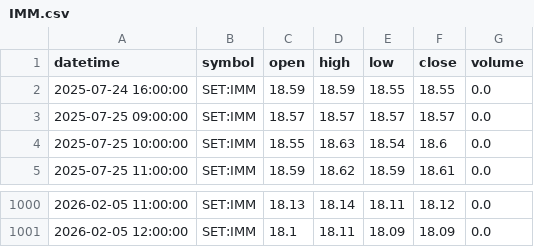
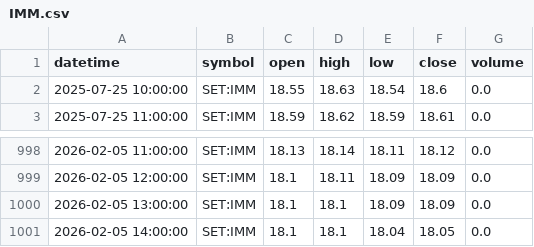
Before and after one commit to FameIllusionMaya/Relative_Rotation_Graph, a CSV file: data/1h/IMM.csv, drawn as a sheet; only a part is shown, gaps mark what is left out.

```diff
--- a/data/1h/IMM.csv
+++ b/data/1h/IMM.csv
@@ -1,4 +1,2 @@
 datetime,symbol,open,high,low,close,volume
-2025-07-24 16:00:00,SET:IMM,18.59,18.59,18.55,18.55,0.0
-2025-07-25 09:00:00,SET:IMM,18.57,18.57,18.57,18.57,0.0
 2025-07-25 10:00:00,SET:IMM,18.55,18.63,18.54,18.6,0.0
@@ -1001 +999,3 @@ datetime,symbol,open,high,low,close,volume
 2026-02-05 12:00:00,SET:IMM,18.1,18.11,18.09,18.09,0.0
+2026-02-05 13:00:00,SET:IMM,18.1,18.1,18.09,18.09,0.0
+2026-02-05 14:00:00,SET:IMM,18.1,18.1,18.04,18.05,0.0
```
Also changed, not shown: data/1h/BANK.csv, data/1h/COMM.csv, 25 other files.
